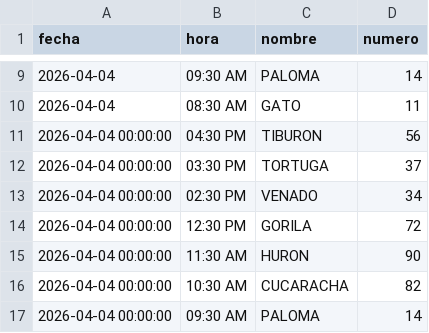
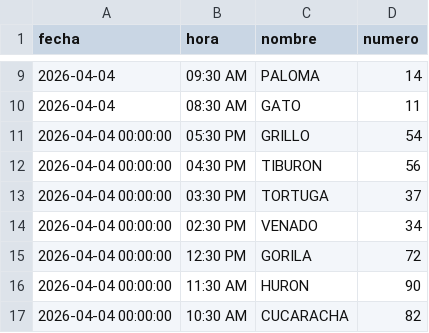
Before and after one commit to RAYC3004/guacharito-pro-tracker, a CSV file: historico_resultados.csv, drawn as a sheet; only a part is shown, gaps mark what is left out; the shorter side is filled out with more unchanged rows.

```diff
--- a/historico_resultados.csv
+++ b/historico_resultados.csv
@@ -10,2 +10,3 @@ fecha,hora,nombre,numero
 2026-04-04,08:30 AM,GATO,11
+2026-04-04 00:00:00,05:30 PM,GRILLO,54
 2026-04-04 00:00:00,04:30 PM,TIBURON,56
```
Also changed, not shown: 2 other files.
